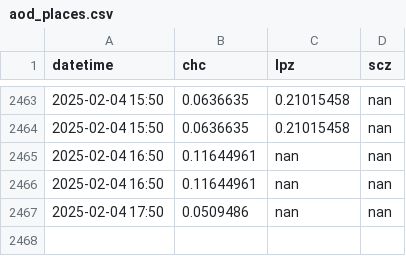
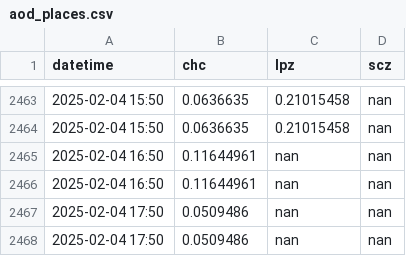
Before and after one commit to LudCano/aod_plotting, a CSV file: goes_scripts/aod_places.csv, drawn as a sheet; only a part is shown, gaps mark what is left out.

```diff
--- a/goes_scripts/aod_places.csv
+++ b/goes_scripts/aod_places.csv
@@ -2467 +2467,2 @@ datetime,chc,lpz,scz
 2025-02-04 17:50,0.0509486,nan,nan
+2025-02-04 17:50,0.0509486,nan,nan
```
Also changed, not shown: 1 other file.
